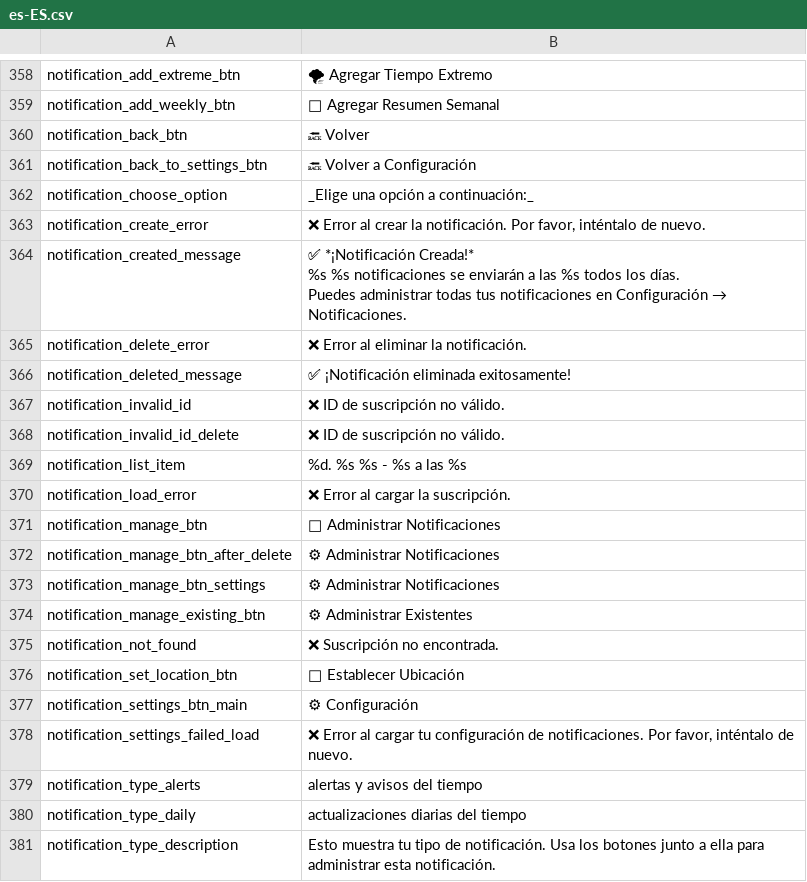
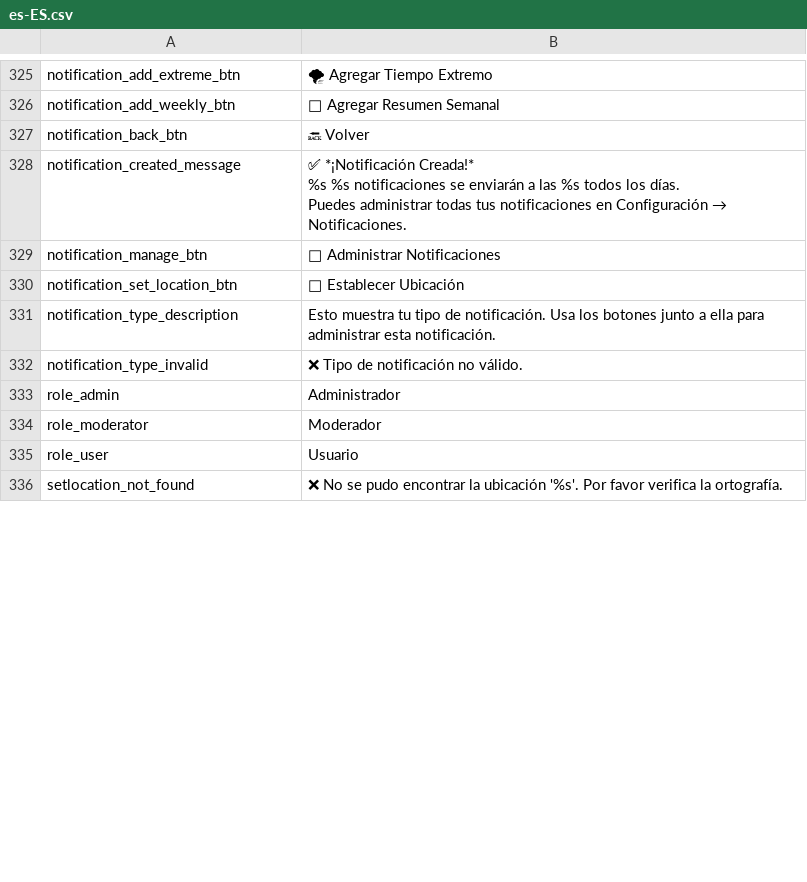
Before and after one commit to valpere/shopogoda, a CSV file: locales/es-ES.csv, drawn as a sheet; only a part is shown, gaps mark what is left out; the shorter side is filled out with more unchanged rows; the diff covers the shown part only; the diff names each change by its address in the sheet, - before the commit and + after, or states it on an @@ line.

```diff
--- a/locales/es-ES.csv
+++ b/locales/es-ES.csv
-row 361: notification_back_to_settings_btn | 🔙 Volver a Configuración
-row 362: notification_choose_option | _Elige una opción a continuación:_
-row 363: notification_create_error | ❌ Error al crear la notificación. Por favor, inténtalo de nuevo.
-row 365: notification_delete_error | ❌ Error al eliminar la notificación.
-row 366: notification_deleted_message | ✅ ¡Notificación eliminada exitosamente!
-row 367: notification_invalid_id | ❌ ID de suscripción no válido.
-row 368: notification_invalid_id_delete | ❌ ID de suscripción no válido.
-row 369: notification_list_item | %d. %s %s - %s a las %s
-row 370: notification_load_error | ❌ Error al cargar la suscripción.
-row 372: notification_manage_btn_after_delete | ⚙ Administrar Notificaciones
-row 373: notification_manage_btn_settings | ⚙ Administrar Notificaciones
-row 374: notification_manage_existing_btn | ⚙ Administrar Existentes
-row 375: notification_not_found | ❌ Suscripción no encontrada.
-row 377: notification_settings_btn_main | ⚙ Configuración
-row 378: notification_settings_failed_load | ❌ Error al cargar tu configuración de notificaciones. Por favor, inténtalo de nuevo.
-row 379: notification_type_alerts | alertas y avisos del tiempo
-row 380: notification_type_daily | actualizaciones diarias del tiempo
```
Also changed, not shown: 57 removed rows elsewhere in this file, locales/de-DE.csv, locales/en-US.csv, 8 other files.
